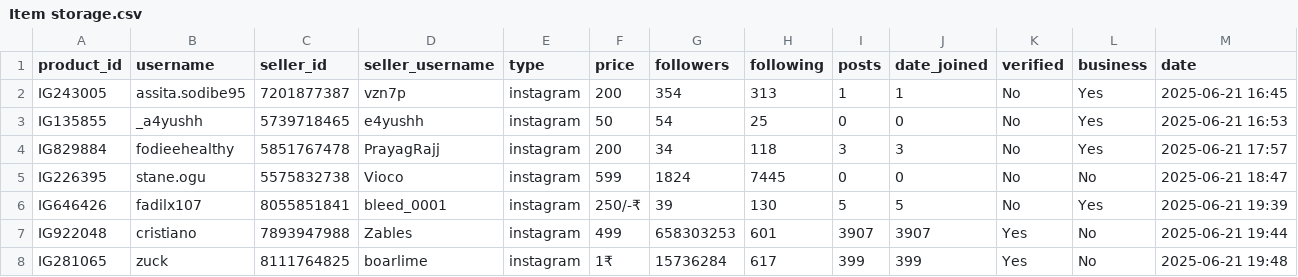
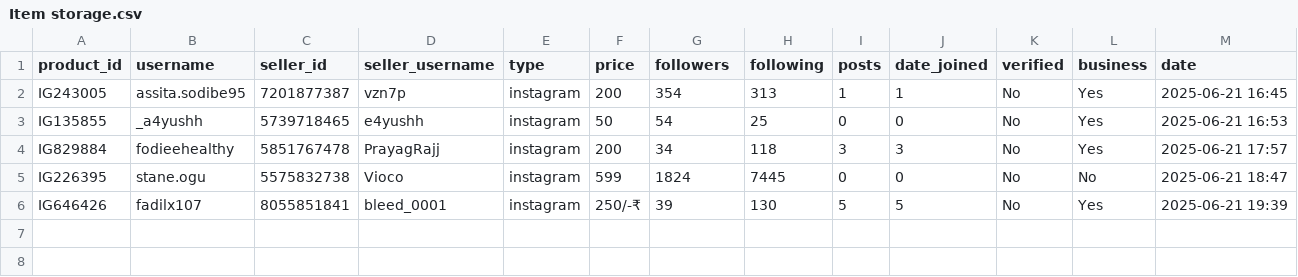
Before and after one commit to MrHacker274/Vortex, a CSV file: Item storage.csv, drawn as a sheet.

Commit message:
Update Item storage.csv

```diff
--- a/Item storage.csv
+++ b/Item storage.csv
@@ -6,3 +6 @@ IG226395,stane.ogu,5575832738,Vioco,instagram,599,1824,7445,0,0,No,No,2025-06-21
 IG646426,fadilx107,8055851841,bleed_0001,instagram,250/-₹,39,130,5,5,No,Yes,2025-06-21 19:39
-IG922048,cristiano,7893947988,Zables,instagram,499,658303253,601,3907,3907,Yes,No,2025-06-21 19:44
-IG281065,zuck,8111764825,boarlime,instagram,1₹,15736284,617,399,399,Yes,No,2025-06-21 19:48
```
